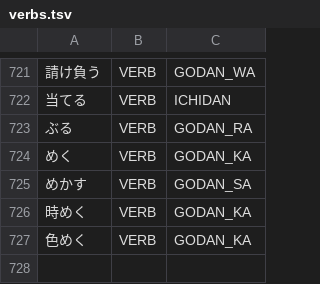
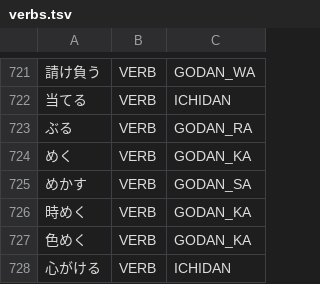
Before and after one commit to libraz/suzume, a TSV file: data/core/verbs.tsv, drawn as a sheet; only a part is shown, gaps mark what is left out; the diff names each change by its address in the sheet, - before the commit and + after, or states it on an @@ line.

```diff
--- a/data/core/verbs.tsv
+++ b/data/core/verbs.tsv
+row 728: 心がける | VERB | ICHIDAN
```
Also changed, not shown: 3 other files.
